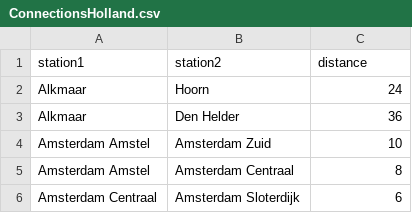
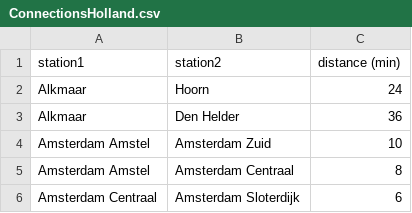
Before and after one commit to Surance/das-pech-spoorweg, a CSV file: ConnectionsHolland.csv, drawn as a sheet; only a part is shown.

Commit message:
Update ConnectionsHolland.csv

```diff
--- a/ConnectionsHolland.csv
+++ b/ConnectionsHolland.csv
@@ -1,2 +1,2 @@
-station1,station2,distance
+station1,station2,distance (min)
 Alkmaar,Hoorn,24
```
